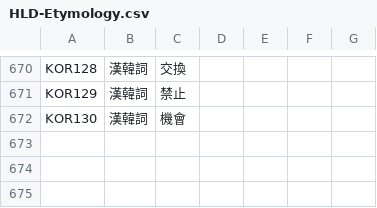
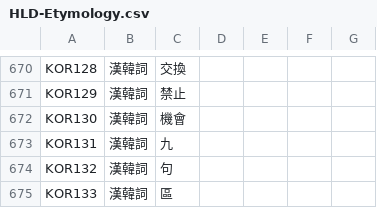
Before and after one commit to haiangdict/HLDKor, a CSV file: data/HLD-Etymology.csv, drawn as a sheet; only a part is shown, gaps mark what is left out.

```diff
--- a/data/HLD-Etymology.csv
+++ b/data/HLD-Etymology.csv
@@ -672 +672,4 @@ KOR129,漢韓詞,禁止,,,,
 KOR130,漢韓詞,機會,,,,
+KOR131,漢韓詞,九,,,,
+KOR132,漢韓詞,句,,,,
+KOR133,漢韓詞,區,,,,
```
Also changed, not shown: data/KOR-Lemmata.csv, data/KOR-Senses.csv, 1 other file.
